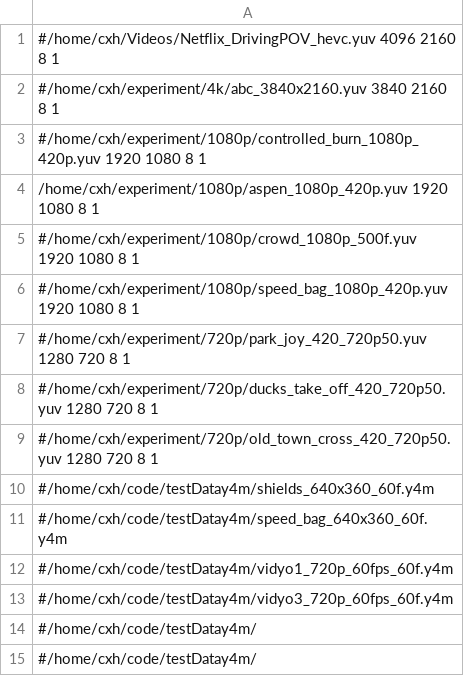
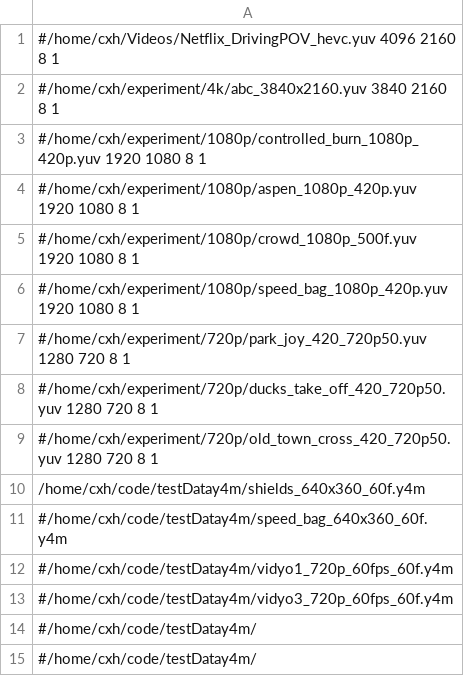
Before and after one commit to XingHongChenIntel/codec-DBDR-analyzer-tool, a CSV file: test.csv, drawn as a sheet.

```diff
--- a/test.csv
+++ b/test.csv
@@ -3,3 +3,3 @@
 #/home/cxh/experiment/1080p/controlled_burn_1080p_420p.yuv 1920 1080 8 1
-/home/cxh/experiment/1080p/aspen_1080p_420p.yuv 1920 1080 8 1
+#/home/cxh/experiment/1080p/aspen_1080p_420p.yuv 1920 1080 8 1
 #/home/cxh/experiment/1080p/crowd_1080p_500f.yuv 1920 1080 8 1
@@ -9,3 +9,3 @@
 #/home/cxh/experiment/720p/old_town_cross_420_720p50.yuv 1280 720 8 1
-#/home/cxh/code/testDatay4m/shields_640x360_60f.y4m
+/home/cxh/code/testDatay4m/shields_640x360_60f.y4m
 #/home/cxh/code/testDatay4m/speed_bag_640x360_60f.y4m
```
Also changed, not shown: 2 other files.
